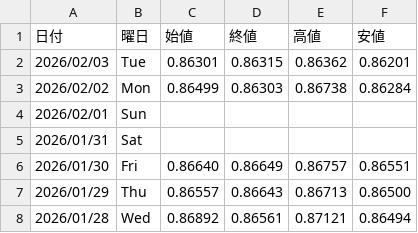
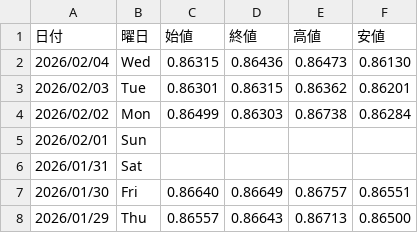
Before and after one commit to Yoshihiro-Okinaga/StockData, a CSV file: FXCFDNightly/EUR_GBP.csv, drawn as a sheet; only a part is shown; the shorter side is filled out with more unchanged rows.

```diff
--- a/FXCFDNightly/EUR_GBP.csv
+++ b/FXCFDNightly/EUR_GBP.csv
@@ -1,2 +1,3 @@
 日付,曜日,始値,終値,高値,安値
+2026/02/04,Wed,0.86315,0.86436,0.86473,0.86130
 2026/02/03,Tue,0.86301,0.86315,0.86362,0.86201
```
Also changed, not shown: StockNightly/Sub/7201_日産自動車.csv, StockNightly/Sub/7261_マツダ.csv, 48 other files.
